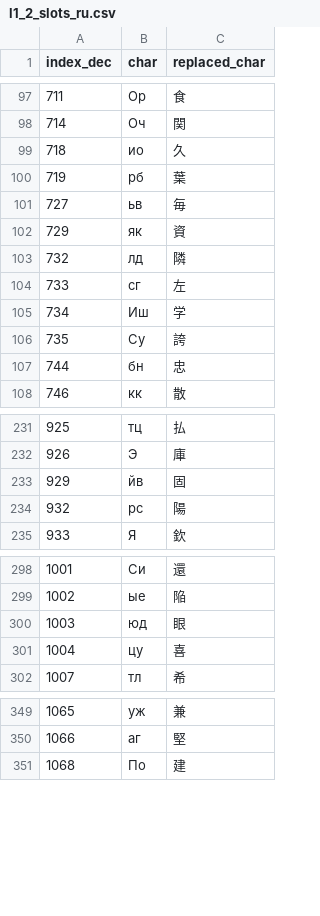
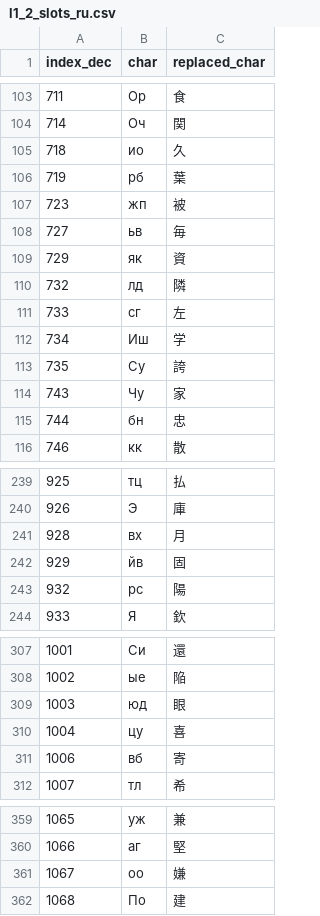
Before and after one commit to nE0sIghT/langrisser-translation, a CSV file: data/common/font_mapping/l1_2_slots_ru.csv, drawn as a sheet; only a part is shown, gaps mark what is left out; the diff covers the shown part only.

```diff
--- a/data/common/font_mapping/l1_2_slots_ru.csv
+++ b/data/common/font_mapping/l1_2_slots_ru.csv
@@ -100,2 +106,3 @@ index_dec,char,replaced_char
 719,рб,葉
+723,жп,被
 727,ьв,毎
@@ -106,2 +113,3 @@ index_dec,char,replaced_char
 735,Су,誇
+743,Чу,家
 744,бн,忠
@@ -232,2 +240,3 @@ index_dec,char,replaced_char
 926,Э,庫
+928,вх,月
 929,йв,固
@@ -301,2 +310,3 @@ index_dec,char,replaced_char
 1004,цу,喜
+1006,вб,寄
 1007,тл,希
@@ -350,2 +360,3 @@ index_dec,char,replaced_char
 1066,аг,堅
+1067,оо,嫌
 1068,По,建
```
Also changed, not shown: 8 added rows elsewhere in this file, 1 other file.
